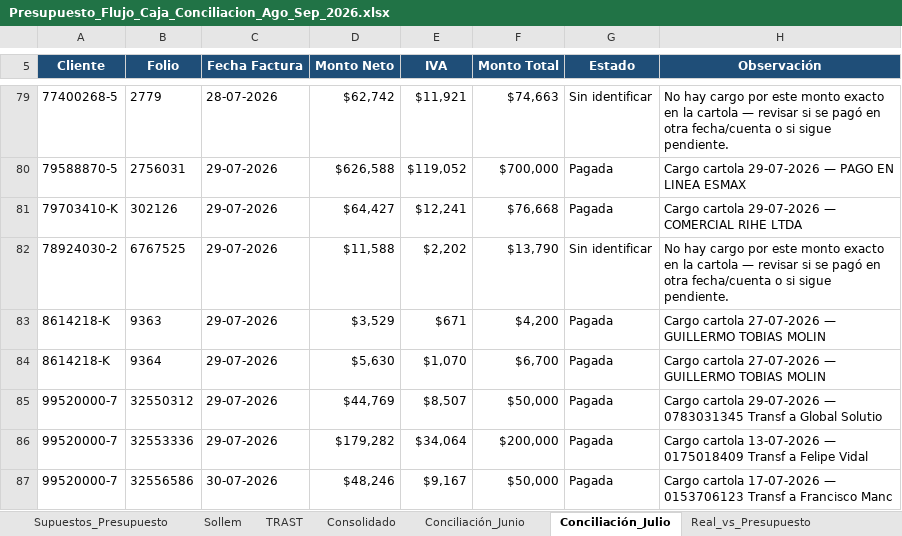
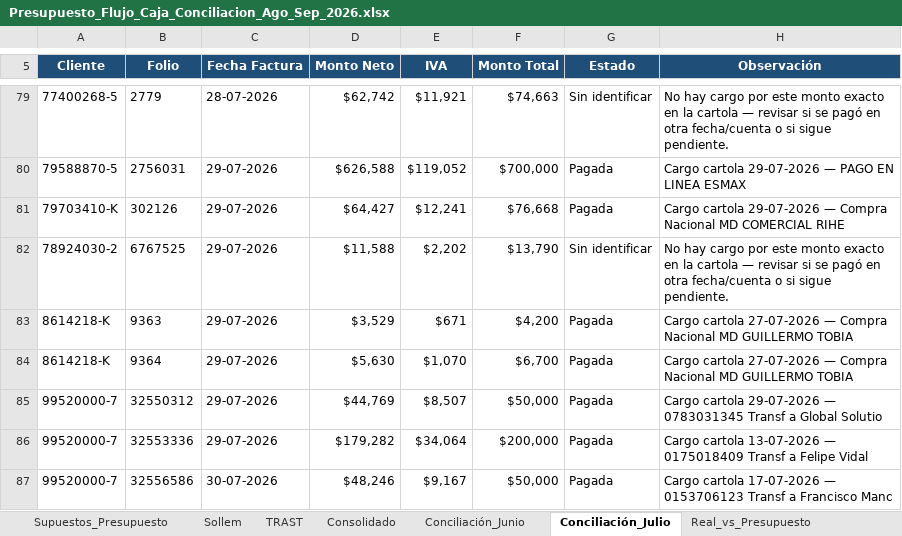
Before and after one commit to CTG2026/KAPTURA-PILOTO, an Excel workbook: finanzas/conciliacion_bancaria/Presupuesto_Flujo_Caja_Conciliacion_Ago_Sep_2026.xlsx, sheet Conciliación_Julio, drawn as a sheet; only a part is shown, gaps mark what is left out; values as stored, in another font and other column widths than the file's, no borders; the diff covers the shown part only; the diff names each change by its address in the sheet, - before the commit and + after, or states it on an @@ line.

Commit message:
CIERRE JULIO 2026: cartola definitiva completa, cuadre exacto

```diff
--- a/finanzas/conciliacion_bancaria/Presupuesto_Flujo_Caja_Conciliacion_Ago_Sep_2026.xlsx (sheet Conciliación_Julio)
+++ b/finanzas/conciliacion_bancaria/Presupuesto_Flujo_Caja_Conciliacion_Ago_Sep_2026.xlsx (sheet Conciliación_Julio)
-H81 (Observación): …29-07-2026 — COMERCIAL RIHE LTDA
+H81 (Observación): …29-07-2026 — Compra Nacional MD COMERCIAL RIHE
-H83:H84 (Observación): …27-07-2026 — GUILLERMO TOBIAS MOLIN
+H83:H84 (Observación): …27-07-2026 — Compra Nacional MD GUILLERMO TOBIA
```
Also changed, not shown: 10 added rows, 5 removed rows, 39 moved rows and 35 edited cells elsewhere in this sheet, 2 other files.
